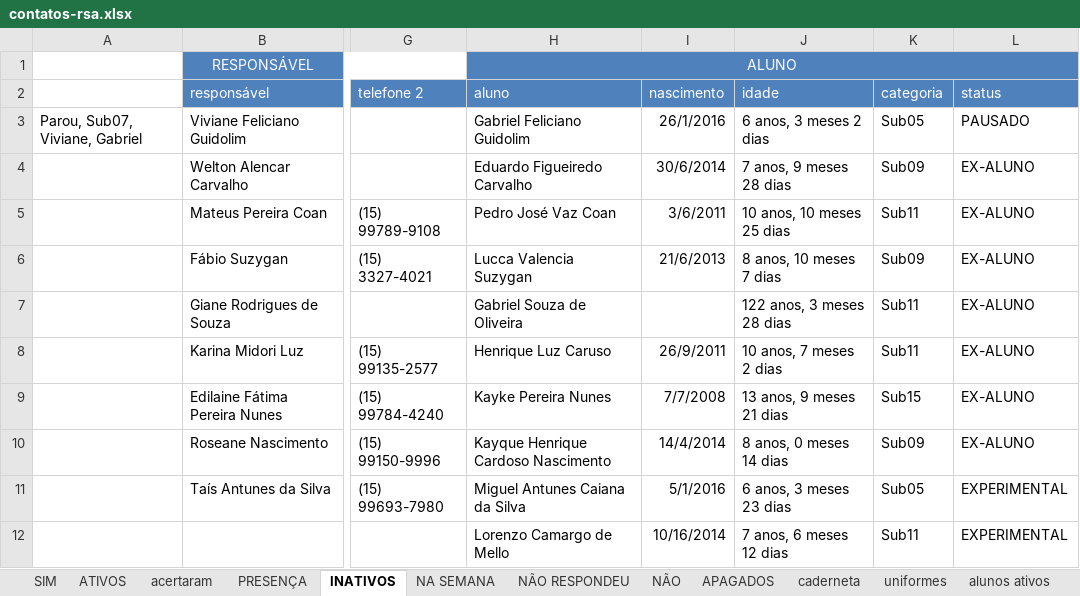
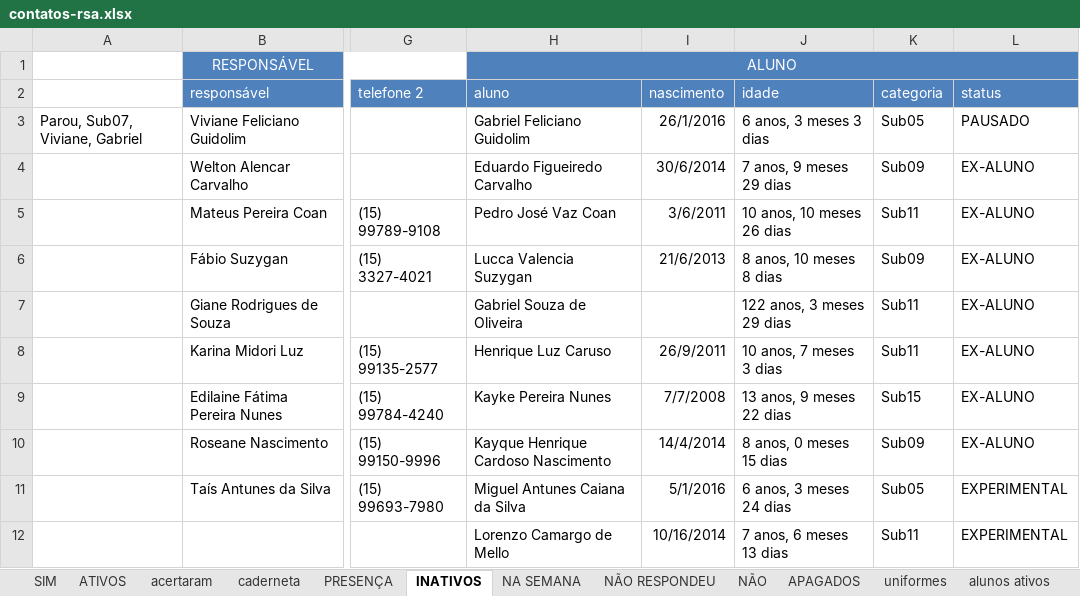
Before and after one commit to paivadaniel/contatos-rsa, an Excel workbook: contatos-rsa.xlsx, sheet INATIVOS, drawn as a sheet; only a part is shown, gaps mark what is left out; values as stored, in another font and other column widths than the file's, no borders; the diff names each change by its address in the sheet, - before the commit and + after, or states it on an @@ line.

```diff
--- a/contatos-rsa.xlsx (sheet INATIVOS)
+++ b/contatos-rsa.xlsx (sheet INATIVOS)
@@ sheet tab order changed: SIM | ATIVOS | acertaram | caderneta | PRESENÇA | INATIVOS | NA SEMANA | NÃO RESPONDEU | NÃO | APAGADOS | uniformes | alunos ativos @@
-J3: 6 anos, 3 meses 2 dias
+J3: 6 anos, 3 meses 3 dias
-J4: 7 anos, 9 meses 28 dias
+J4: 7 anos, 9 meses 29 dias
-J5: 10 anos, 10 meses 25 dias
+J5: 10 anos, 10 meses 26 dias
-J6: 8 anos, 10 meses 7 dias
+J6: 8 anos, 10 meses 8 dias
-J7: 122 anos, 3 meses 28 dias
+J7: 122 anos, 3 meses 29 dias
-J8: 10 anos, 7 meses 2 dias
+J8: 10 anos, 7 meses 3 dias
-J9: 13 anos, 9 meses 21 dias
+J9: 13 anos, 9 meses 22 dias
-J10: 8 anos, 0 meses 14 dias
+J10: 8 anos, 0 meses 15 dias
-J11: 6 anos, 3 meses 23 dias
+J11: 6 anos, 3 meses 24 dias
-J12: 7 anos, 6 meses 12 dias
+J12: 7 anos, 6 meses 13 dias
```
Also changed, not shown: sheet ATIVOS, sheet caderneta, sheet acertaram, hidden cells, 1 other file.
